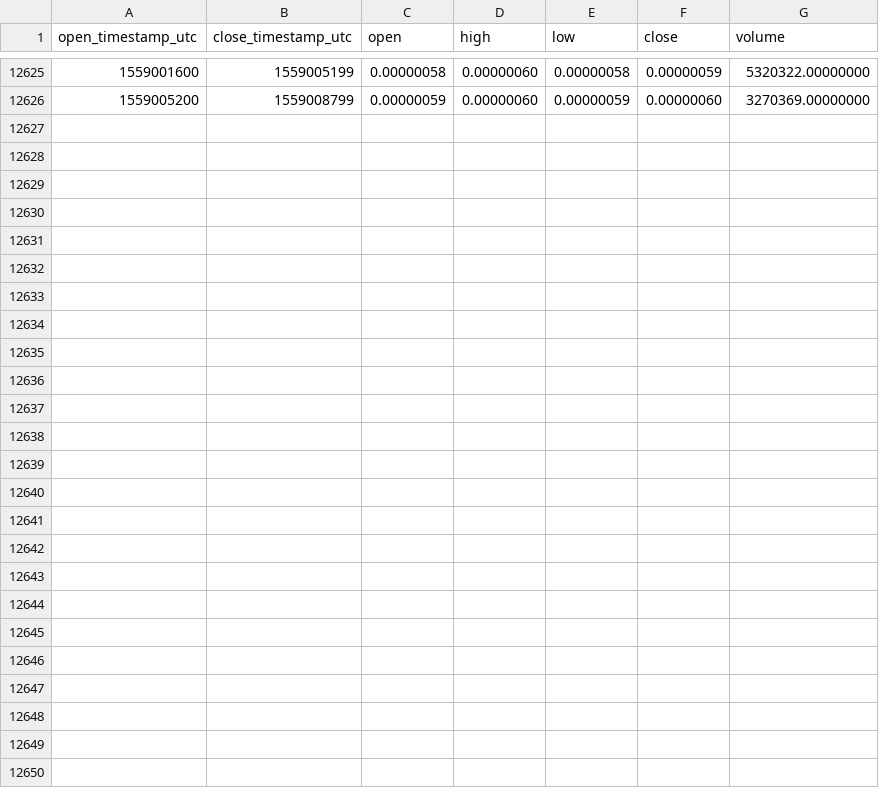
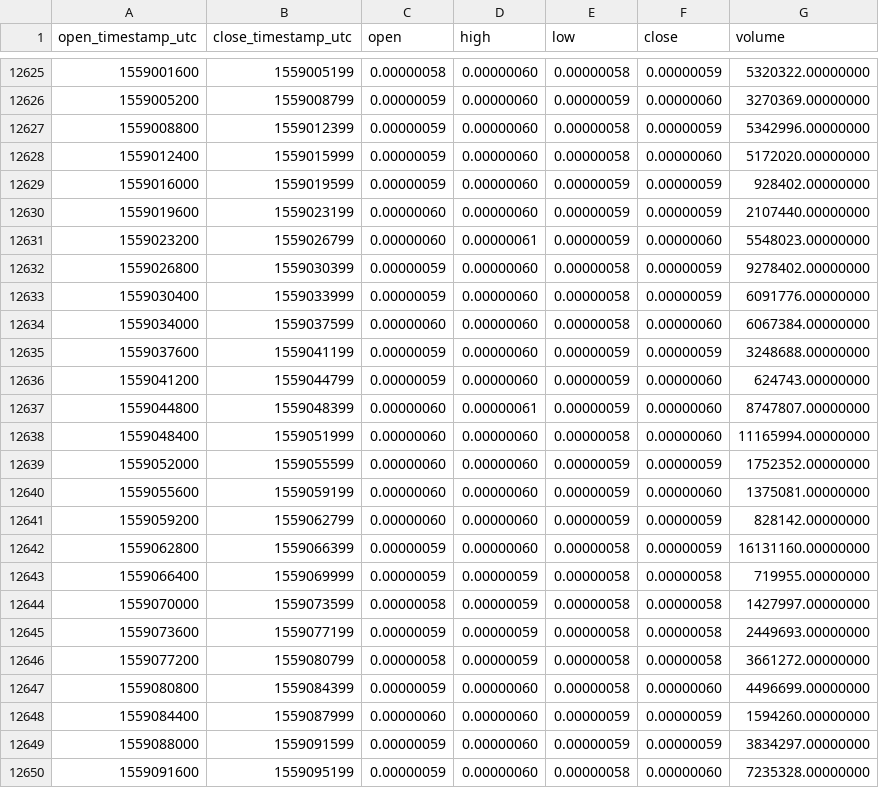
Before and after one commit to cryptobigbro/binance-TNBBTC, a CSV file: binance-TNBBTC-1h.csv, drawn as a sheet; only a part is shown, gaps mark what is left out.

Commit message:
Update OHLCV data.

```diff
--- a/binance-TNBBTC-1h.csv
+++ b/binance-TNBBTC-1h.csv
@@ -12626 +12626,25 @@ open_timestamp_utc,close_timestamp_utc,open,high,low,close,volume
 1559005200,1559008799,0.00000059,0.00000060,0.00000059,0.00000060,3270369.00000000
+1559008800,1559012399,0.00000059,0.00000060,0.00000058,0.00000059,5342996.00000000
+1559012400,1559015999,0.00000059,0.00000060,0.00000058,0.00000060,5172020.00000000
+1559016000,1559019599,0.00000059,0.00000060,0.00000059,0.00000059,928402.00000000
+1559019600,1559023199,0.00000060,0.00000060,0.00000059,0.00000059,2107440.00000000
+1559023200,1559026799,0.00000060,0.00000061,0.00000059,0.00000060,5548023.00000000
+1559026800,1559030399,0.00000059,0.00000060,0.00000058,0.00000059,9278402.00000000
+1559030400,1559033999,0.00000059,0.00000060,0.00000058,0.00000059,6091776.00000000
+1559034000,1559037599,0.00000060,0.00000060,0.00000058,0.00000060,6067384.00000000
+1559037600,1559041199,0.00000059,0.00000060,0.00000059,0.00000059,3248688.00000000
+1559041200,1559044799,0.00000059,0.00000060,0.00000059,0.00000060,624743.00000000
+1559044800,1559048399,0.00000060,0.00000061,0.00000059,0.00000060,8747807.00000000
+1559048400,1559051999,0.00000060,0.00000060,0.00000058,0.00000060,11165994.00000000
+1559052000,1559055599,0.00000060,0.00000060,0.00000059,0.00000059,1752352.00000000
+1559055600,1559059199,0.00000060,0.00000060,0.00000059,0.00000060,1375081.00000000
+1559059200,1559062799,0.00000060,0.00000060,0.00000059,0.00000059,828142.00000000
+1559062800,1559066399,0.00000059,0.00000060,0.00000058,0.00000059,16131160.00000000
+1559066400,1559069999,0.00000059,0.00000059,0.00000058,0.00000058,719955.00000000
+1559070000,1559073599,0.00000058,0.00000059,0.00000058,0.00000058,1427997.00000000
+1559073600,1559077199,0.00000059,0.00000059,0.00000058,0.00000058,2449693.00000000
+1559077200,1559080799,0.00000058,0.00000059,0.00000058,0.00000058,3661272.00000000
+1559080800,1559084399,0.00000059,0.00000060,0.00000058,0.00000060,4496699.00000000
+1559084400,1559087999,0.00000060,0.00000060,0.00000059,0.00000059,1594260.00000000
+1559088000,1559091599,0.00000059,0.00000060,0.00000059,0.00000059,3834297.00000000
+1559091600,1559095199,0.00000059,0.00000060,0.00000058,0.00000060,7235328.00000000
```
Also changed, not shown: binance-TNBBTC-1d.csv.
